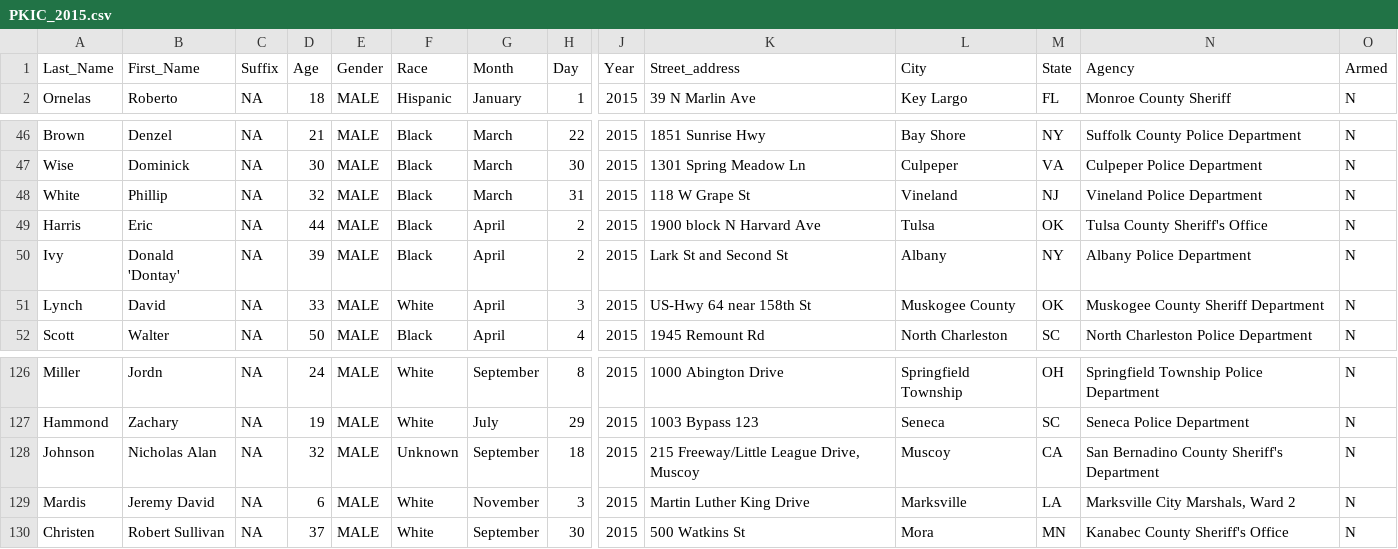
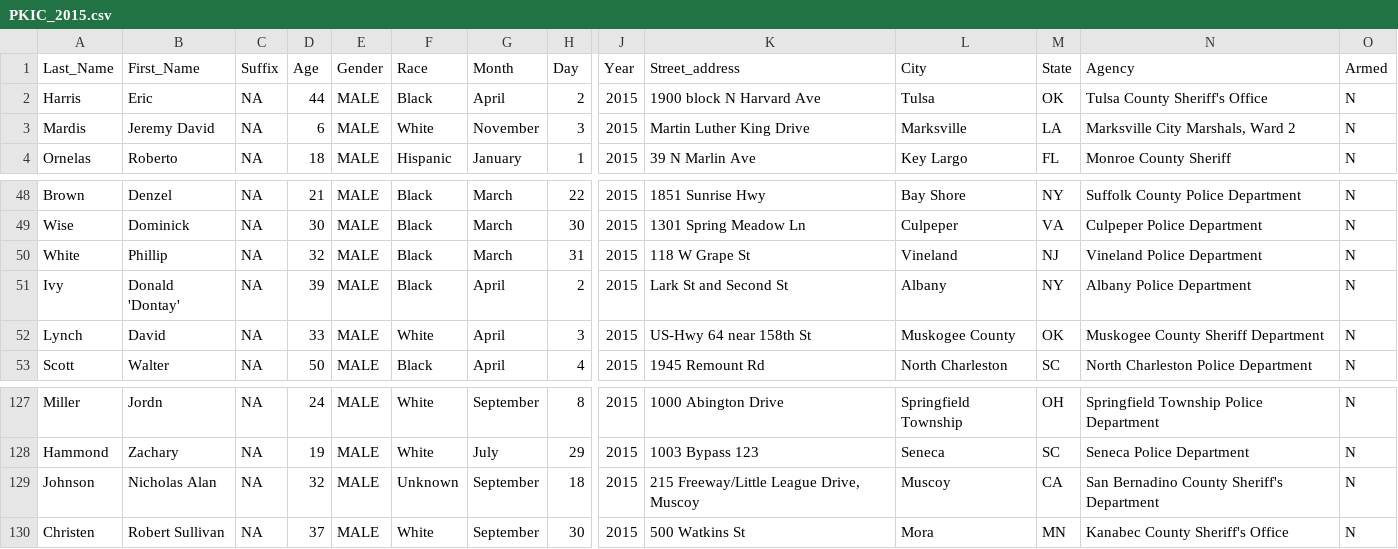
Before and after one commit to DanBuchan/pkic_corrected, a CSV file: DBs/PKIC_2015.csv, drawn as a sheet; only a part is shown, gaps mark what is left out; removed rows and columns are numbered as before the commit, all else as after; rows hold the shown columns only; the diff names each change by its address in the sheet, - before the commit and + after, or states it on an @@ line.

Commit message:
Updated (corrected) Eric Harris incident to show Reserve Deputy was indicted

```diff
--- a/DBs/PKIC_2015.csv
+++ b/DBs/PKIC_2015.csv
+row 2: Harris | Eric | NA | 44 | MALE | Black | April | 2 | 2015 | 1900 block N Harvard Ave | Tulsa | OK | Tulsa County Sheriff's Office | N
@@ row 129 moved to row 3: Mardis @@
-row 49: Harris | Eric | NA | 44 | MALE | Black | April | 2 | 2015 | 1900 block N Harvard Ave | Tulsa | OK | Tulsa County Sheriff's Office | N
```
